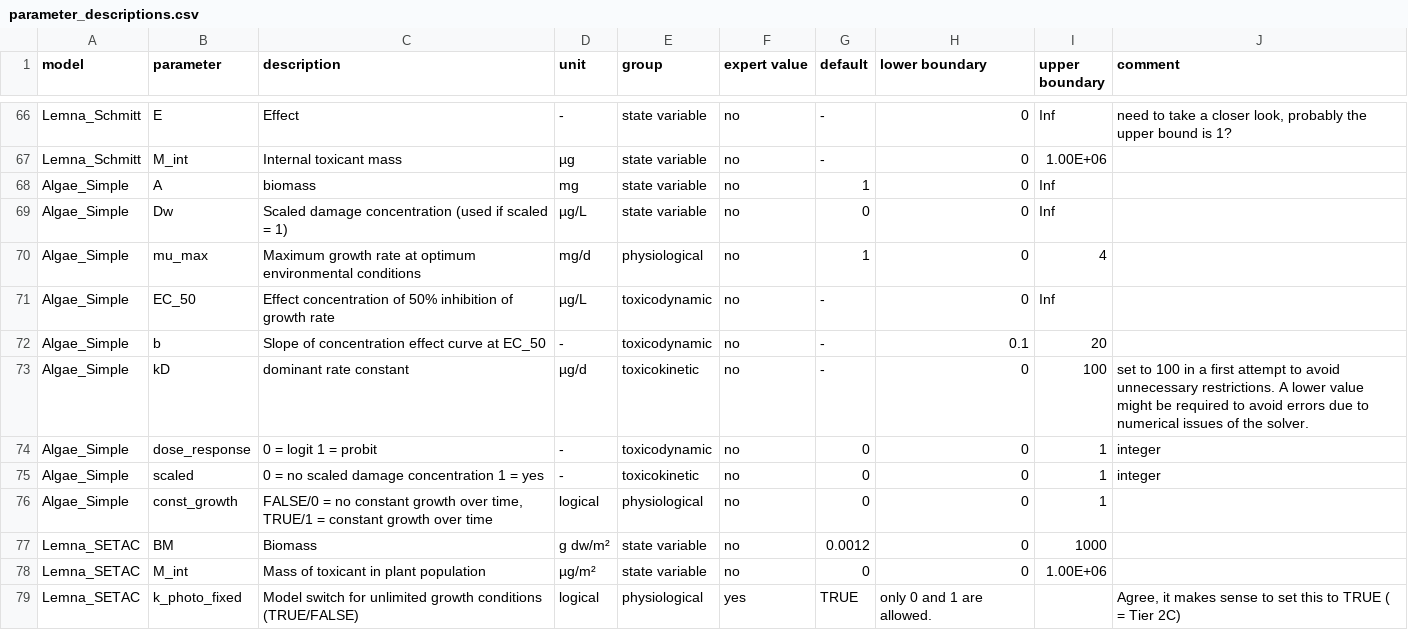
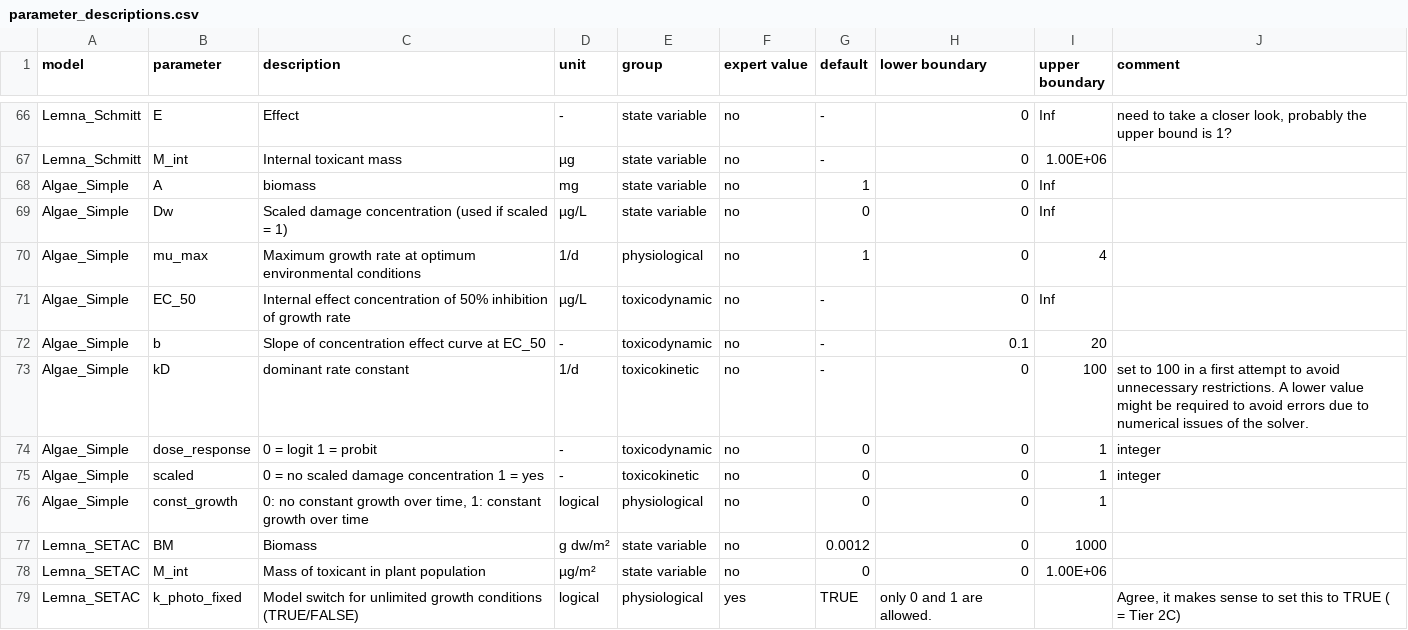
Before and after one commit to cvasi-tktd/cvasi.ui, a CSV file: inst/extdata/parameter_descriptions.csv, drawn as a sheet; only a part is shown, gaps mark what is left out.

Commit message:
revised default values and parameter documentation

```diff
--- a/inst/extdata/parameter_descriptions.csv
+++ b/inst/extdata/parameter_descriptions.csv
@@ -69,9 +69,9 @@ Algae_Simple;A;biomass;mg;state variable;no;1;0;Inf;
 Algae_Simple;Dw;Scaled damage concentration (used if scaled = 1);µg/L;state variable;no;0;0;Inf;
-Algae_Simple;mu_max;Maximum growth rate at optimum environmental conditions ;mg/d;physiological;no;1;0;4;
-Algae_Simple;EC_50;Effect concentration of 50% inhibition of growth rate;µg/L;toxicodynamic;no;-;0;Inf;
+Algae_Simple;mu_max;Maximum growth rate at optimum environmental conditions ;1/d;physiological;no;1;0;4;
+Algae_Simple;EC_50;Internal effect concentration of 50% inhibition of growth rate;µg/L;toxicodynamic;no;-;0;Inf;
 Algae_Simple;b;Slope of concentration effect curve at EC_50;-;toxicodynamic;no;-;0.1;20;
-Algae_Simple;kD;dominant rate constant;µg/d;toxicokinetic;no;-;0;100;set to 100 in a first attempt to avoid unnecessary restrictions. A lower value might be required to avoid errors due to numerical issues of the solver.
+Algae_Simple;kD;dominant rate constant;1/d;toxicokinetic;no;-;0;100;set to 100 in a first attempt to avoid unnecessary restrictions. A lower value might be required to avoid errors due to numerical issues of the solver.
 Algae_Simple;dose_response;0 = logit 1 = probit;-;toxicodynamic;no;0;0;1;integer
 Algae_Simple;scaled;0 = no scaled damage concentration 1 = yes;-;toxicokinetic;no;0;0;1;integer
-Algae_Simple;const_growth;FALSE/0 = no constant growth over time, TRUE/1 = constant growth over time;logical;physiological;no;0;0;1;
+Algae_Simple;const_growth;0: no constant growth over time, 1: constant growth over time;logical;physiological;no;0;0;1;
 Lemna_SETAC;BM;Biomass;g dw/m²;state variable;no;0.0012;0;1000;
```
Also changed, not shown: 5 other files.
